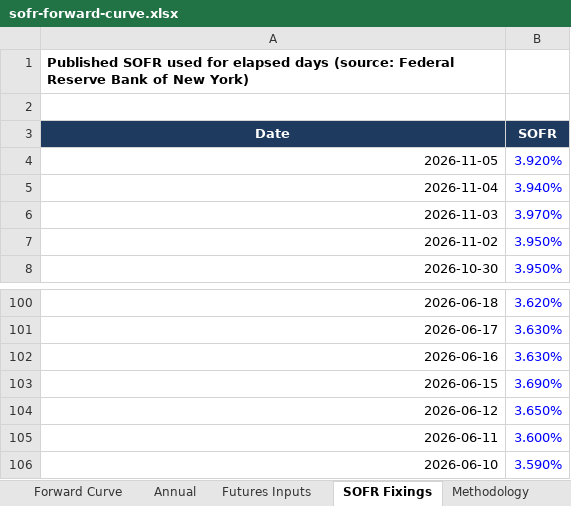
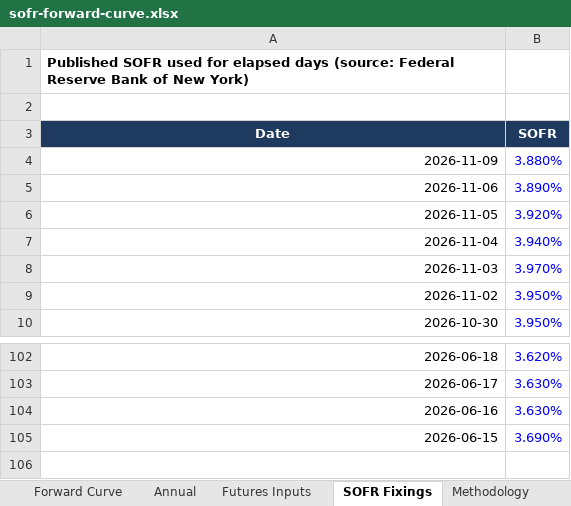
Before and after one commit to jkane-29/opensofr, an Excel workbook: output/downloads/sofr-forward-curve.xlsx, sheet SOFR Fixings, drawn as a sheet; only a part is shown, gaps mark what is left out; values as stored, in another font and other column widths than the file's, no borders; removed rows and columns are numbered as before the commit, all else as after; the diff names each change by its address in the sheet, - before the commit and + after, or states it on an @@ line.

```diff
--- a/output/downloads/sofr-forward-curve.xlsx (sheet SOFR Fixings)
+++ b/output/downloads/sofr-forward-curve.xlsx (sheet SOFR Fixings)
+row 4: 2026-11-09 | 3.880%
+row 5: 2026-11-06 | 3.890%
-row 104: 2026-06-12 | 3.650%
-row 105: 2026-06-11 | 3.600%
-row 106: 2026-06-10 | 3.590%
```
Also changed, not shown: sheet Forward Curve, sheet Futures Inputs, charts or pictures, 8 other files.
